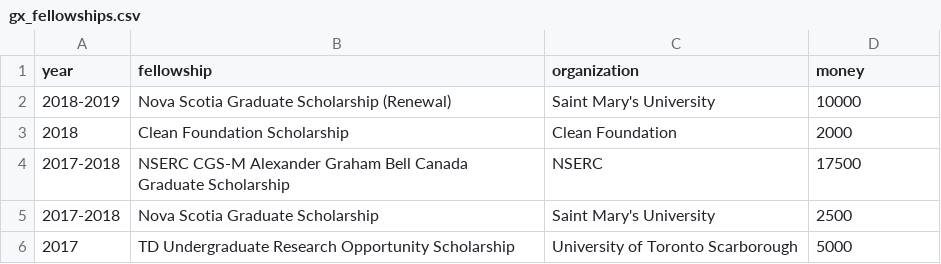
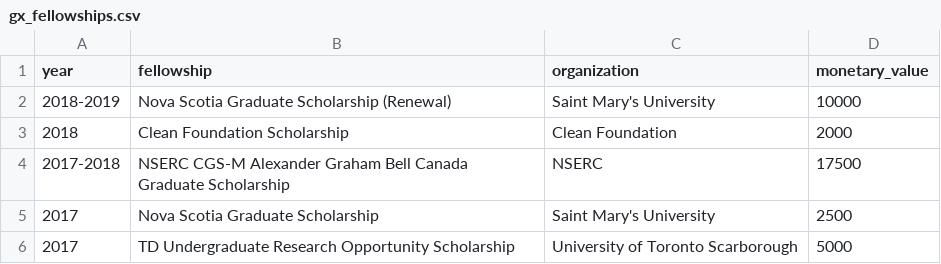
Before and after one commit to garlandxie/academic-cv, a CSV file: gx_fellowships.csv, drawn as a sheet.

Commit message:
Minor edits

```diff
--- a/gx_fellowships.csv
+++ b/gx_fellowships.csv
@@ -1,2 +1,2 @@
-year,fellowship,organization,money
+year,fellowship,organization,monetary_value
 2018-2019,Nova Scotia Graduate Scholarship (Renewal),Saint Mary's University,10000
@@ -4,3 +4,3 @@
 2017-2018,NSERC CGS-M Alexander Graham Bell Canada Graduate Scholarship,NSERC,17500
-2017-2018,Nova Scotia Graduate Scholarship ,Saint Mary's University,2500
+2017,Nova Scotia Graduate Scholarship ,Saint Mary's University,2500
 2017,TD Undergraduate Research Opportunity Scholarship,University of Toronto Scarborough,5000
```
